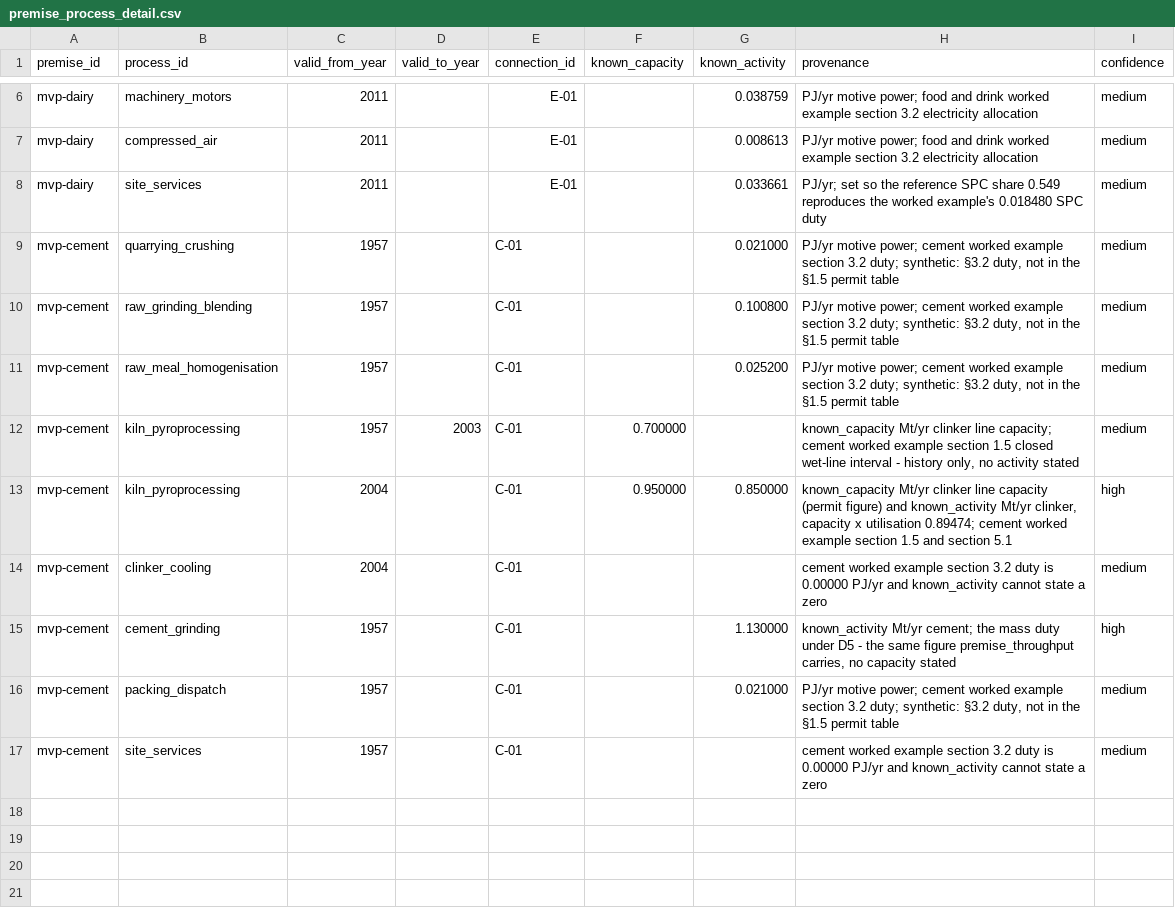
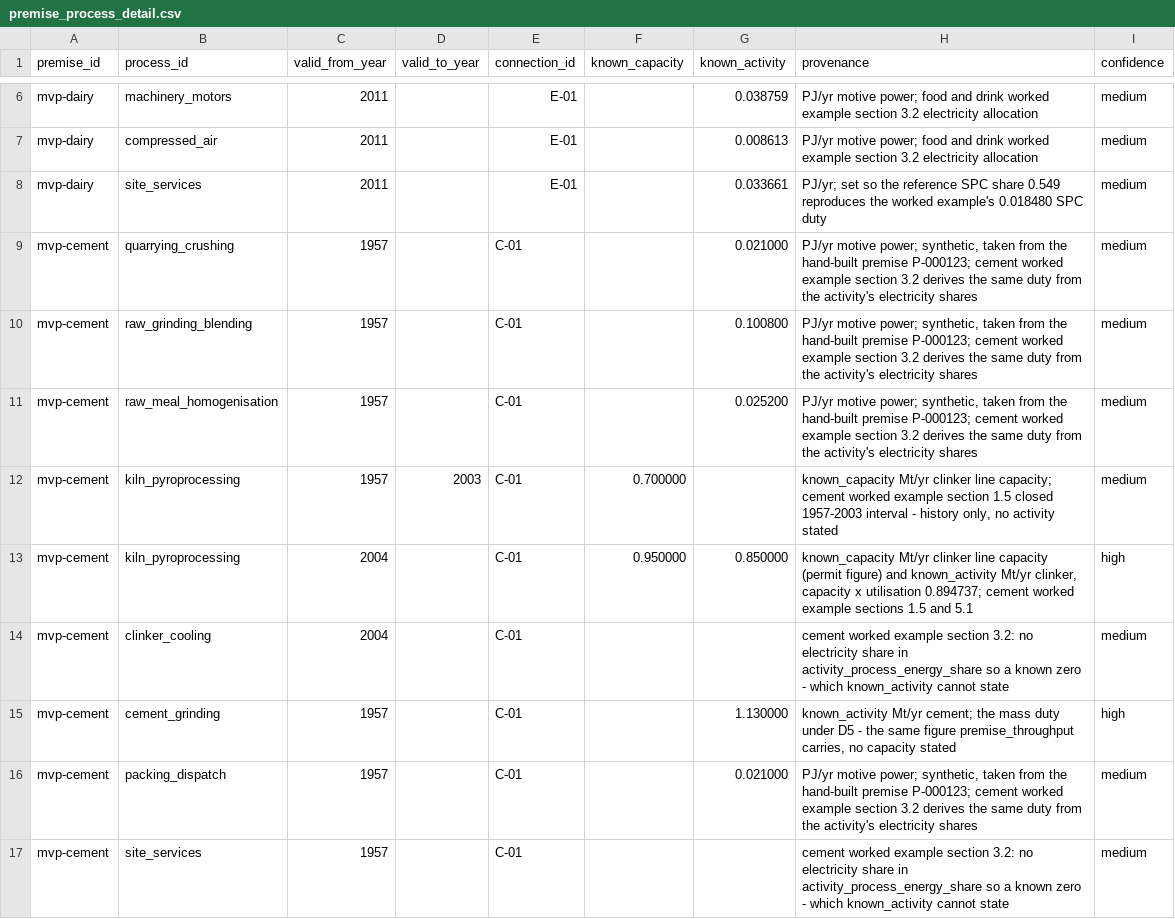
Before and after one commit to AlexandreLab/comit, a CSV file: carb3/data/premises/premise_process_detail.csv, drawn as a sheet; only a part is shown, gaps mark what is left out.

```diff
--- a/carb3/data/premises/premise_process_detail.csv
+++ b/carb3/data/premises/premise_process_detail.csv
@@ -8,10 +8,10 @@ mvp-dairy,compressed_air,2011,,E-01,,0.008613,PJ/yr motive power; food and drink
 mvp-dairy,site_services,2011,,E-01,,0.033661,PJ/yr; set so the reference SPC share 0.549 reproduces the worked example's 0.018480 SPC duty,medium
-mvp-cement,quarrying_crushing,1957,,C-01,,0.021000,"PJ/yr motive power; cement worked example section 3.2 duty; synthetic: §3.2 duty, not in the §1.5 permit table",medium
-mvp-cement,raw_grinding_blending,1957,,C-01,,0.100800,"PJ/yr motive power; cement worked example section 3.2 duty; synthetic: §3.2 duty, not in the §1.5 permit table",medium
-mvp-cement,raw_meal_homogenisation,1957,,C-01,,0.025200,"PJ/yr motive power; cement worked example section 3.2 duty; synthetic: §3.2 duty, not in the §1.5 permit table",medium
-mvp-cement,kiln_pyroprocessing,1957,2003,C-01,0.700000,,"known_capacity Mt/yr clinker line capacity; cement worked example section 1.5 closed wet-line interval - history only, no activity stated",medium
-mvp-cement,kiln_pyroprocessing,2004,,C-01,0.950000,0.850000,"known_capacity Mt/yr clinker line capacity (permit figure) and known_activity Mt/yr clinker, capacity x utilisation 0.89474; cement worked example section 1.5 and section 5.1",high
-mvp-cement,clinker_cooling,2004,,C-01,,,cement worked example section 3.2 duty is 0.00000 PJ/yr and known_activity cannot state a zero,medium
+mvp-cement,quarrying_crushing,1957,,C-01,,0.021000,"PJ/yr motive power; synthetic, taken from the hand-built premise P-000123; cement worked example section 3.2 derives the same duty from the activity's electricity shares",medium
+mvp-cement,raw_grinding_blending,1957,,C-01,,0.100800,"PJ/yr motive power; synthetic, taken from the hand-built premise P-000123; cement worked example section 3.2 derives the same duty from the activity's electricity shares",medium
+mvp-cement,raw_meal_homogenisation,1957,,C-01,,0.025200,"PJ/yr motive power; synthetic, taken from the hand-built premise P-000123; cement worked example section 3.2 derives the same duty from the activity's electricity shares",medium
+mvp-cement,kiln_pyroprocessing,1957,2003,C-01,0.700000,,"known_capacity Mt/yr clinker line capacity; cement worked example section 1.5 closed 1957-2003 interval - history only, no activity stated",medium
+mvp-cement,kiln_pyroprocessing,2004,,C-01,0.950000,0.850000,"known_capacity Mt/yr clinker line capacity (permit figure) and known_activity Mt/yr clinker, capacity x utilisation 0.894737; cement worked example sections 1.5 and 5.1",high
+mvp-cement,clinker_cooling,2004,,C-01,,,cement worked example section 3.2: no electricity share in activity_process_energy_share so a known zero - which known_activity cannot state,medium
 mvp-cement,cement_grinding,1957,,C-01,,1.130000,"known_activity Mt/yr cement; the mass duty under D5 - the same figure premise_throughput carries, no capacity stated",high
-mvp-cement,packing_dispatch,1957,,C-01,,0.021000,"PJ/yr motive power; cement worked example section 3.2 duty; synthetic: §3.2 duty, not in the §1.5 permit table",medium
-mvp-cement,site_services,1957,,C-01,,,cement worked example section 3.2 duty is 0.00000 PJ/yr and known_activity cannot state a zero,medium
+mvp-cement,packing_dispatch,1957,,C-01,,0.021000,"PJ/yr motive power; synthetic, taken from the hand-built premise P-000123; cement worked example section 3.2 derives the same duty from the activity's electricity shares",medium
+mvp-cement,site_services,1957,,C-01,,,cement worked example section 3.2: no electricity share in activity_process_energy_share so a known zero - which known_activity cannot state,medium
```
Also changed, not shown: carb3/data/premises/premise_process_unit.csv, carb3/data/reference_mvp/unit_eligibility.csv, 17 other files.
